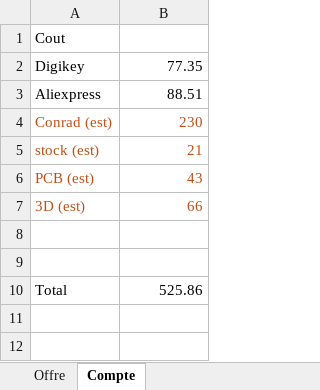
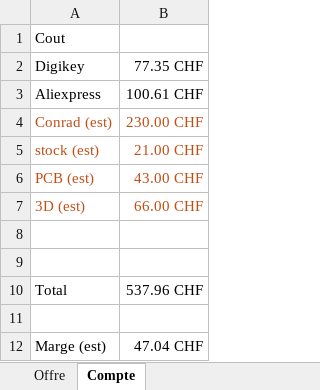
Before and after one commit to HackHype/AlimLigne_PassionIIm, an Excel workbook: Repartition_couts.xlsx, sheet Compte, drawn as a sheet; values as stored, in another font and other column widths than the file's, no borders; the diff names each change by its address in the sheet, - before the commit and + after, or states it on an @@ line.

Commit message:
compte commande Aliexpress

```diff
--- a/Repartition_couts.xlsx (sheet Compte)
+++ b/Repartition_couts.xlsx (sheet Compte)
-B2: 77.35
+B2: 77.35 CHF
-B3: 88.51
+B3: 100.61 CHF
-B4: 230
+B4: 230.00 CHF
-B5: 21
+B5: 21.00 CHF
-B6: 43
+B6: 43.00 CHF
-B7: 66
+B7: 66.00 CHF
-B10: 525.86
+B10: 537.96 CHF
+row 11: (empty)
+row 12: Marge (est) | 47.04 CHF
```
Also changed, not shown: BOM_LignePassionIIm.xlsx.
